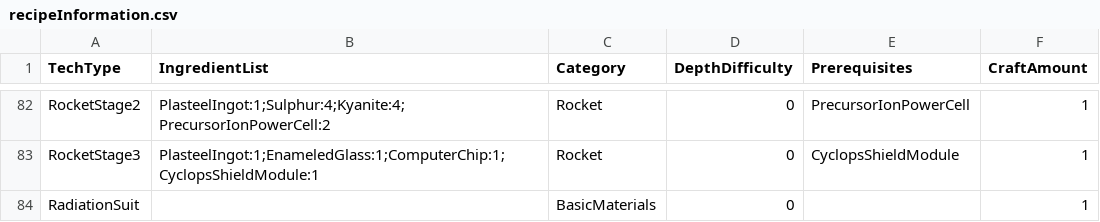
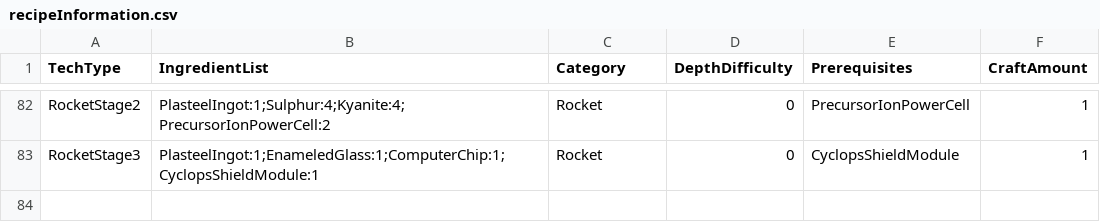
Before and after one commit to tinyhoot/SubnauticaRandomiser, a CSV file: recipeInformation.csv, drawn as a sheet; only a part is shown, gaps mark what is left out.

```diff
--- a/recipeInformation.csv
+++ b/recipeInformation.csv
@@ -83,2 +83 @@ RocketStage2,PlasteelIngot:1;Sulphur:4;Kyanite:4;PrecursorIonPowerCell:2,Rocket,
 RocketStage3,PlasteelIngot:1;EnameledGlass:1;ComputerChip:1;CyclopsShieldModule:1,Rocket,0,CyclopsShieldModule,1
-RadiationSuit,,BasicMaterials,0,,1
```
Also changed, not shown: 10 other files.
